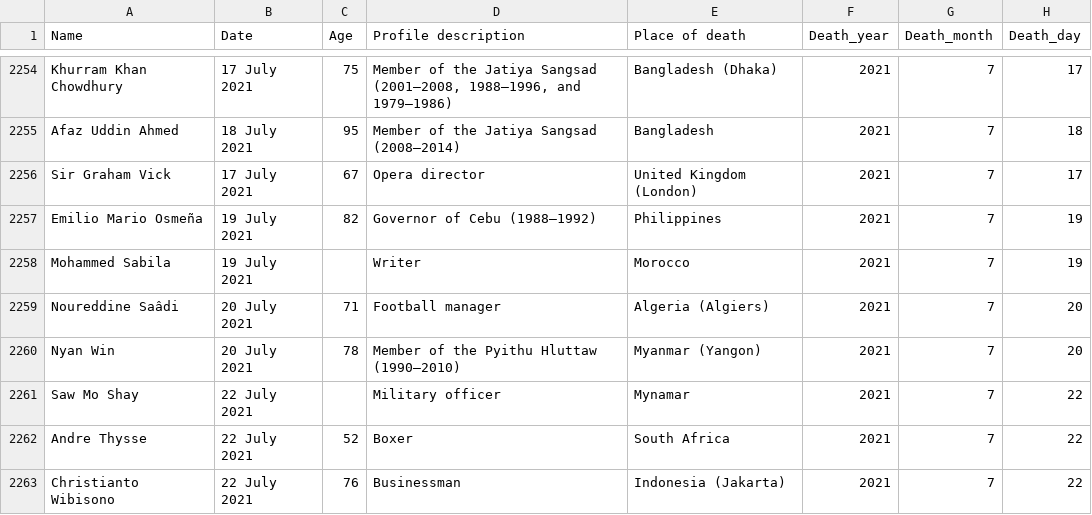
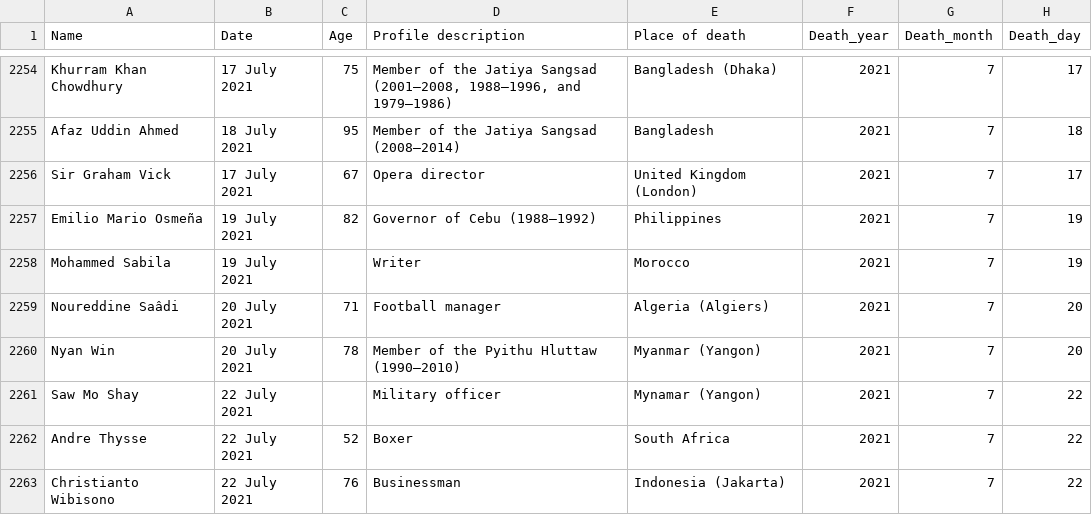
Before and after one commit to tunabellybella/wiki-scraper, a CSV file: covid_deaths.csv, drawn as a sheet; only a part is shown, gaps mark what is left out.

```diff
--- a/covid_deaths.csv
+++ b/covid_deaths.csv
@@ -2260,3 +2260,3 @@ Noureddine Saâdi,20 July 2021,71,Football manager,Algeria (Algiers),2021,7,20
 Nyan Win,20 July 2021,78,Member of the Pyithu Hluttaw (1990–2010),Myanmar (Yangon),2021,7,20
-Saw Mo Shay,22 July 2021,,Military officer,Mynamar,2021,7,22
+Saw Mo Shay,22 July 2021,,Military officer,Mynamar (Yangon),2021,7,22
 Andre Thysse,22 July 2021,52,Boxer,South Africa,2021,7,22
```
